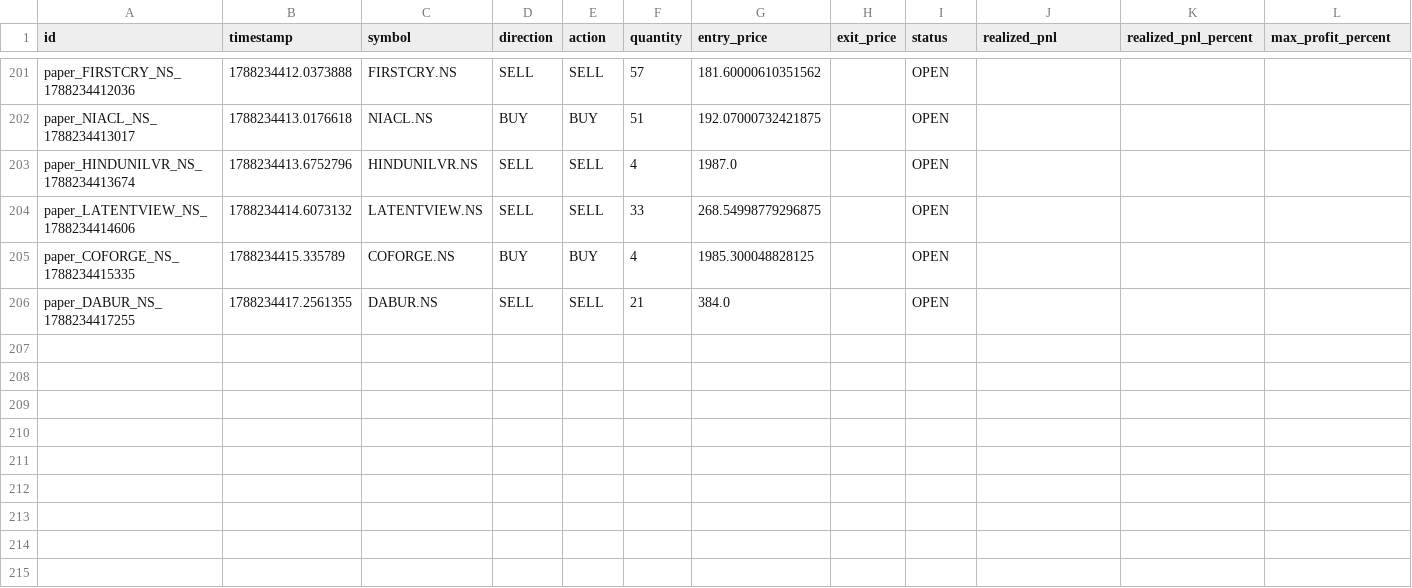
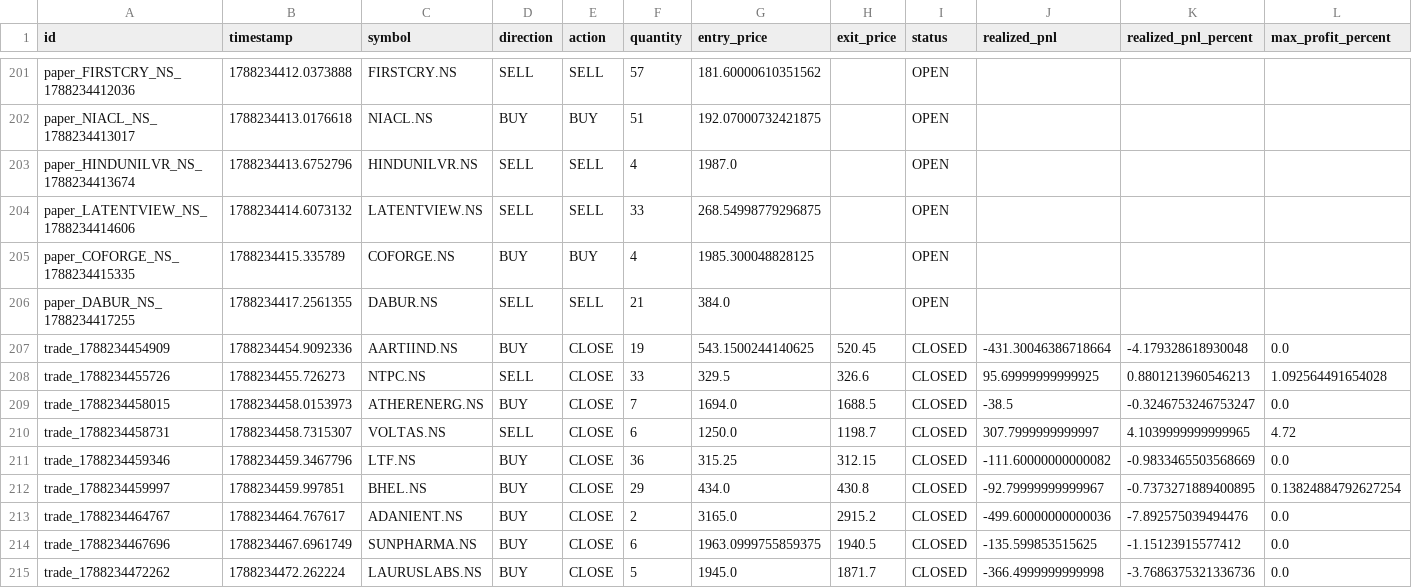
Before and after one commit to kkrsaini-engineer/PRO_TRADER, a CSV file: storage/trades/trades_master.csv, drawn as a sheet; only a part is shown, gaps mark what is left out; rows hold the shown columns only; the diff names each change by its address in the sheet, - before the commit and + after, or states it on an @@ line.

```diff
--- a/storage/trades/trades_master.csv
+++ b/storage/trades/trades_master.csv
+row 207: trade_1788234454909 | 1788234454.9092336 | AARTIIND.NS | BUY | CLOSE | 19 | 543.1500244140625 | 520.45 | CLOSED | -431.30046386718664 | -4.179328618930048 | 0.0
+row 208: trade_1788234455726 | 1788234455.726273 | NTPC.NS | SELL | CLOSE | 33 | 329.5 | 326.6 | CLOSED | 95.69999999999925 | 0.8801213960546213 | 1.092564491654028
+row 209: trade_1788234458015 | 1788234458.0153973 | ATHERENERG.NS | BUY | CLOSE | 7 | 1694.0 | 1688.5 | CLOSED | -38.5 | -0.3246753246753247 | 0.0
+row 210: trade_1788234458731 | 1788234458.7315307 | VOLTAS.NS | SELL | CLOSE | 6 | 1250.0 | 1198.7 | CLOSED | 307.7999999999997 | 4.1039999999999965 | 4.72
+row 211: trade_1788234459346 | 1788234459.3467796 | LTF.NS | BUY | CLOSE | 36 | 315.25 | 312.15 | CLOSED | -111.60000000000082 | -0.9833465503568669 | 0.0
+row 212: trade_1788234459997 | 1788234459.997851 | BHEL.NS | BUY | CLOSE | 29 | 434.0 | 430.8 | CLOSED | -92.79999999999967 | -0.7373271889400895 | 0.13824884792627254
+row 213: trade_1788234464767 | 1788234464.767617 | ADANIENT.NS | BUY | CLOSE | 2 | 3165.0 | 2915.2 | CLOSED | -499.60000000000036 | -7.892575039494476 | 0.0
+row 214: trade_1788234467696 | 1788234467.6961749 | SUNPHARMA.NS | BUY | CLOSE | 6 | 1963.0999755859375 | 1940.5 | CLOSED | -135.599853515625 | -1.15123915577412 | 0.0
+row 215: trade_1788234472262 | 1788234472.262224 | LAURUSLABS.NS | BUY | CLOSE | 5 | 1945.0 | 1871.7 | CLOSED | -366.4999999999998 | -3.7686375321336736 | 0.0
```
Also changed, not shown: reports/paper_trading_daily_report.csv, 54 other files.
